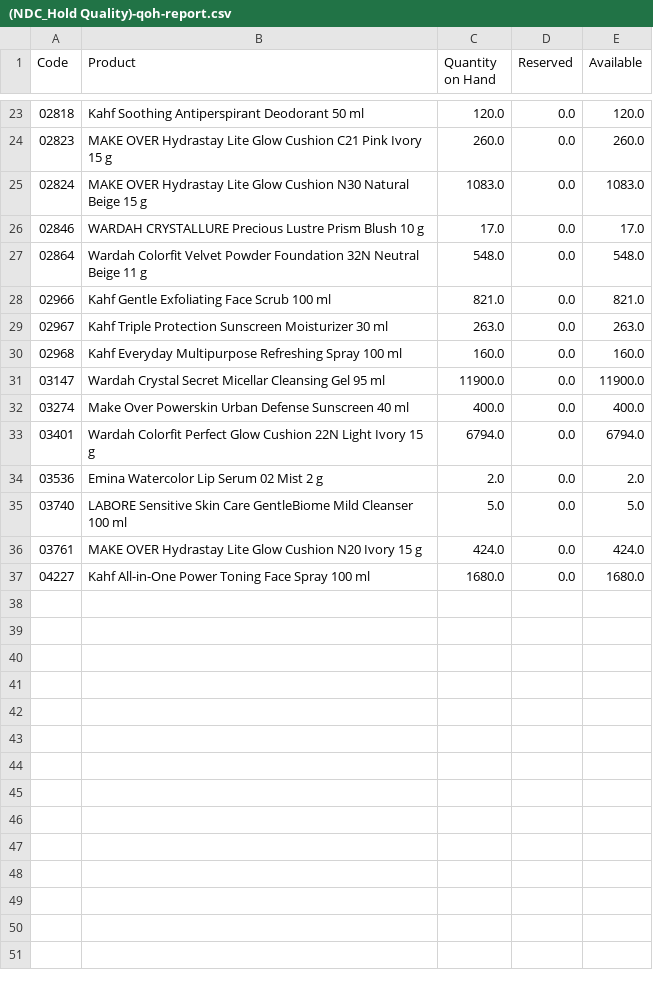
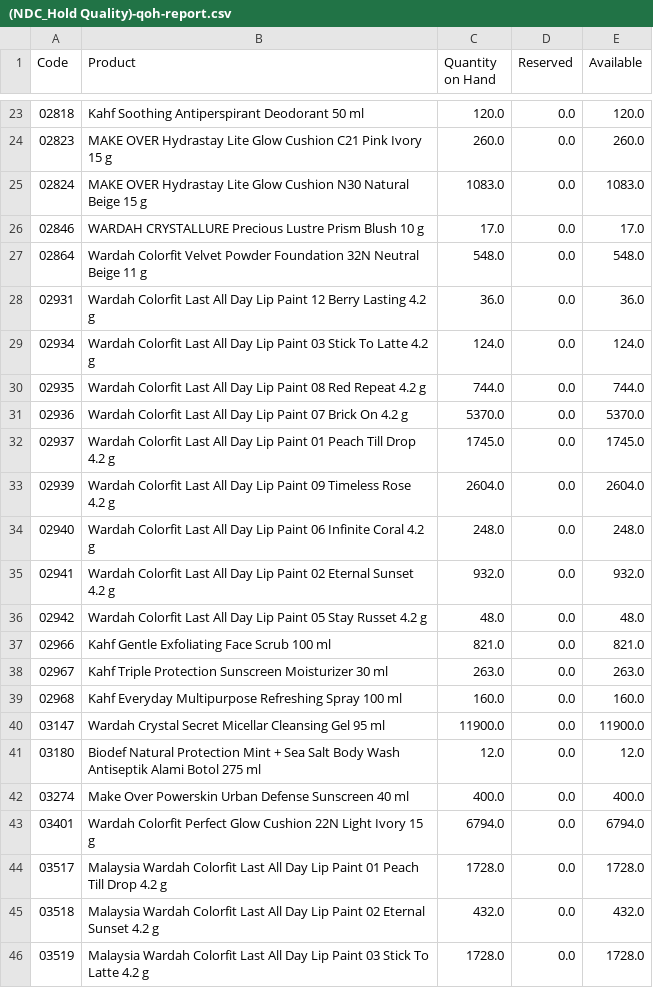
Before and after one commit to DekyHairudin/Deky, a CSV file: RPA/Data Stock NDC/(NDC_Hold Quality)-qoh-report.csv, drawn as a sheet; only a part is shown, gaps mark what is left out; the shorter side is filled out with more unchanged rows; the diff covers the shown part only; the diff names each change by its address in the sheet, - before the commit and + after, or states it on an @@ line.

Commit message:
Update Stock

```diff
--- a/RPA/Data Stock NDC/(NDC_Hold Quality)-qoh-report.csv
+++ b/RPA/Data Stock NDC/(NDC_Hold Quality)-qoh-report.csv
+row 28: 02931 | Wardah Colorfit Last All Day Lip Paint 12 Berry Lasting 4.2 g | 36.0 | 0.0 | 36.0
+row 29: 02934 | Wardah Colorfit Last All Day Lip Paint 03 Stick To Latte 4.2 g | 124.0 | 0.0 | 124.0
+row 30: 02935 | Wardah Colorfit Last All Day Lip Paint 08 Red Repeat 4.2 g | 744.0 | 0.0 | 744.0
+row 31: 02936 | Wardah Colorfit Last All Day Lip Paint 07 Brick On 4.2 g | 5370.0 | 0.0 | 5370.0
+row 32: 02937 | Wardah Colorfit Last All Day Lip Paint 01 Peach Till Drop 4.2 g | 1745.0 | 0.0 | 1745.0
+row 33: 02939 | Wardah Colorfit Last All Day Lip Paint 09 Timeless Rose 4.2 g | 2604.0 | 0.0 | 2604.0
+row 34: 02940 | Wardah Colorfit Last All Day Lip Paint 06 Infinite Coral 4.2 g | 248.0 | 0.0 | 248.0
+row 35: 02941 | Wardah Colorfit Last All Day Lip Paint 02 Eternal Sunset 4.2 g | 932.0 | 0.0 | 932.0
+row 36: 02942 | Wardah Colorfit Last All Day Lip Paint 05 Stay Russet 4.2 g | 48.0 | 0.0 | 48.0
+row 41: 03180 | Biodef Natural Protection Mint + Sea Salt Body Wash Antiseptik Alami Botol 275 ml | 12.0 | 0.0 | 12.0
+row 44: 03517 | Malaysia Wardah Colorfit Last All Day Lip Paint 01 Peach Till Drop 4.2 g | 1728.0 | 0.0 | 1728.0
+row 45: 03518 | Malaysia Wardah Colorfit Last All Day Lip Paint 02 Eternal Sunset 4.2 g | 432.0 | 0.0 | 432.0
+row 46: 03519 | Malaysia Wardah Colorfit Last All Day Lip Paint 03 Stick To Latte 4.2 g | 1728.0 | 0.0 | 1728.0
```
Also changed, not shown: 7 added rows elsewhere in this file, RPA/Data Stock NDC/(NDC_Event)-qoh-report.csv, RPA/Data Stock NDC/(NDC_NPD)-qoh-report.csv, 19 other files.
